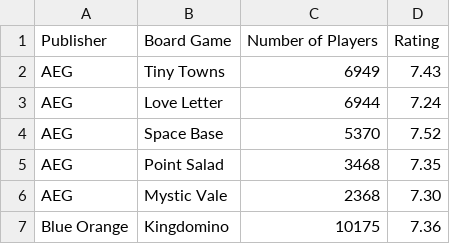
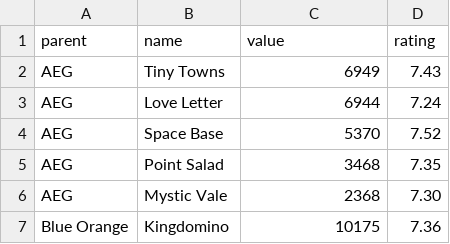
Before and after one commit to pfeiff26/d3.js-assignment, a CSV file: CleanedLP_Table3.1.csv, drawn as a sheet; only a part is shown; removed rows and columns are numbered as before the commit, all else as after; the diff names each change by its address in the sheet, - before the commit and + after, or states it on an @@ line.

Commit message:
Update CleanedLP_Table3.1.csv

```diff
--- a/CleanedLP_Table3.1.csv
+++ b/CleanedLP_Table3.1.csv
-row 1: Publisher | Board Game | Number of Players | Rating
+row 1: parent | name | value | rating
```
